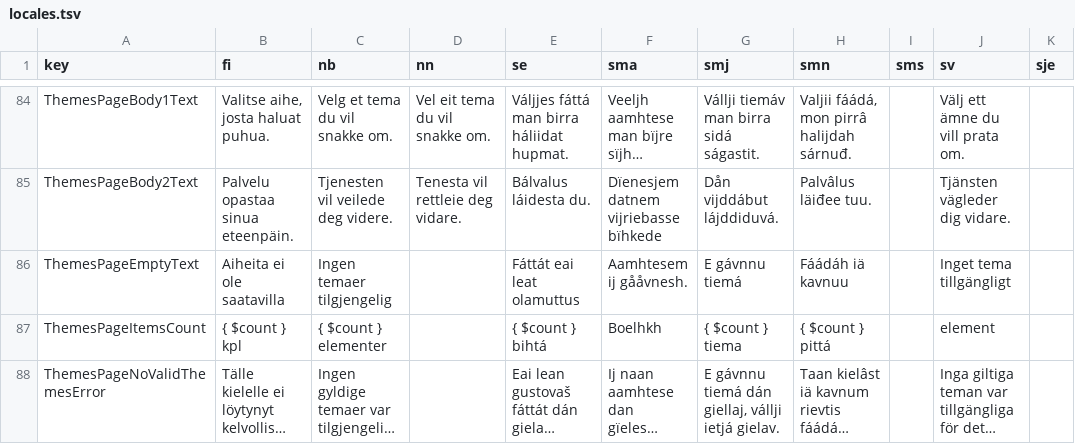
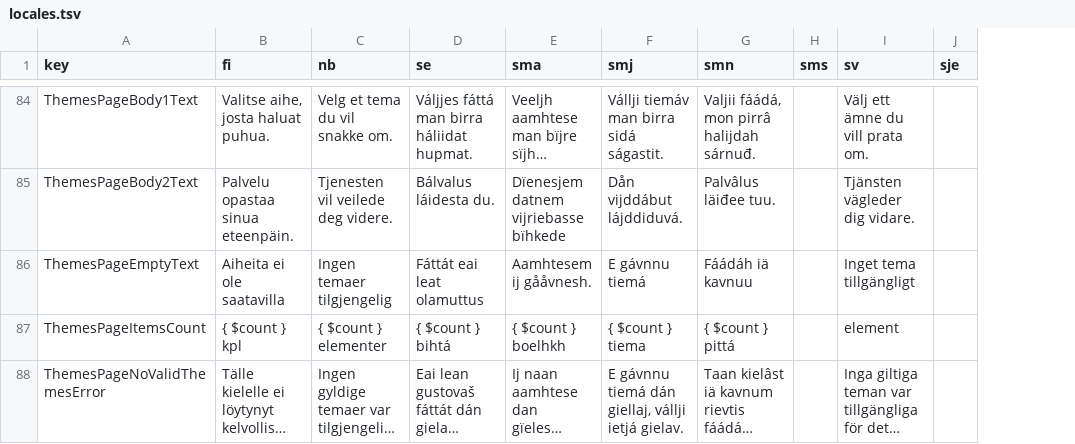
Before and after one commit to divvun/Kielipankki-donatespeech-app, a TSV file: locales.tsv, drawn as a sheet; only a part is shown, gaps mark what is left out; long unchanged cells end in …; removed rows and columns are numbered as before the commit, all else as after; the diff covers the shown part only; the diff names each change by its address in the sheet, - before the commit and + after, or states it on an @@ line.

```diff
--- a/locales.tsv
+++ b/locales.tsv
-column D (nn), rows 84-85: Vel eit tema du vil snakke om. | Tenesta vil rettleie deg vidare.
-E87 (sma): Boelhkh
+E87 (sma): { $count } boelhkh
```
Also changed, not shown: 25 edited cells elsewhere in this file, 4 other files.
